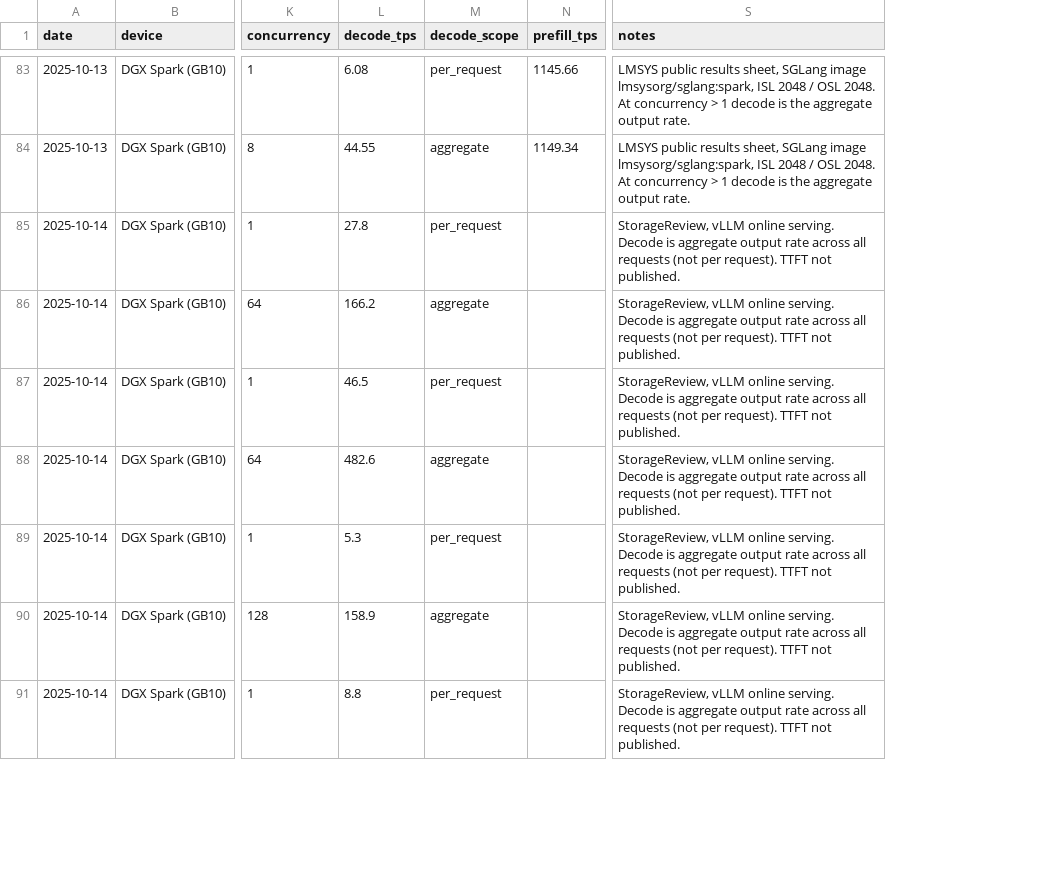
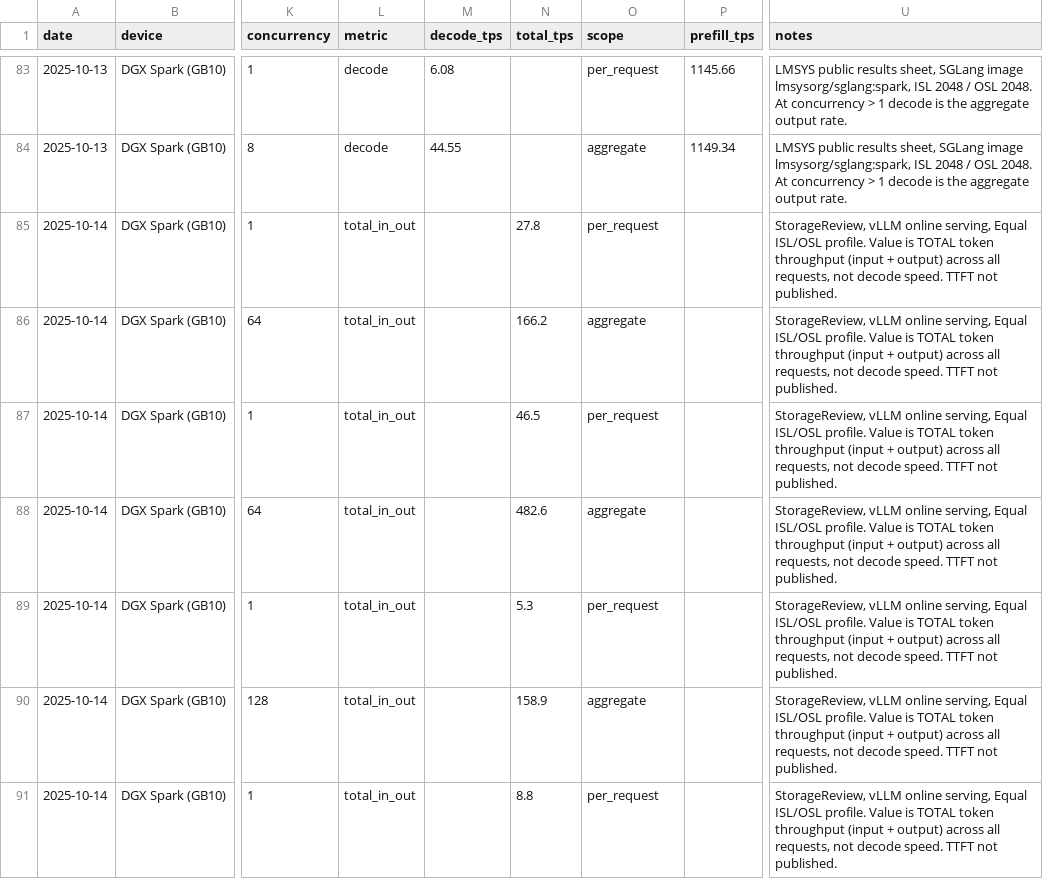
Before and after one commit to SparkHostRu/dgx-spark-recipes, a CSV file: benchmarks/benchmarks.csv, drawn as a sheet; only a part is shown, gaps mark what is left out; addresses are those after the commit; the diff covers the shown part only; the diff names each change by its address in the sheet, - before the commit and + after, or states it on an @@ line.

```diff
--- a/benchmarks/benchmarks.csv
+++ b/benchmarks/benchmarks.csv
+column L (metric), rows 83-91: decode | decode | total_in_out | total_in_out | total_in_out | total_in_out | total_in_out | total_in_out | total_in_out
+column N (total_tps), rows 85-91: 27.8 | 166.2 | 46.5 | 482.6 | 5.3 | 158.9 | 8.8
-O1: decode_scope
+O1: scope
-M85 (decode_tps): 27.8
+M85 (decode_tps): (empty)
-U85:U91 (notes): …vLLM online serving. Decode is aggregate output rate across all requests (not per request). TTFT not…
+U85:U91 (notes): …vLLM online serving, Equal ISL/OSL profile. Value is TOTAL token throughput (input + output) across all requests, not decode speed. TTFT not…
-M86 (decode_tps): 166.2
+M86 (decode_tps): (empty)
-M87 (decode_tps): 46.5
+M87 (decode_tps): (empty)
-M88 (decode_tps): 482.6
+M88 (decode_tps): (empty)
-M89 (decode_tps): 5.3
+M89 (decode_tps): (empty)
-M90 (decode_tps): 158.9
+M90 (decode_tps): (empty)
-M91 (decode_tps): 8.8
+M91 (decode_tps): (empty)
```
Also changed, not shown: 72 edited cells elsewhere in this file, 25 other files.
